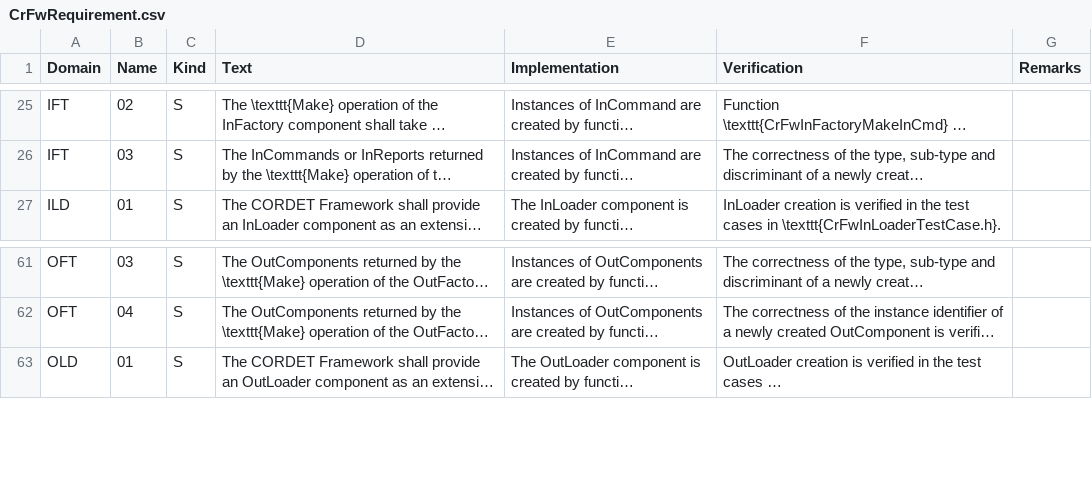
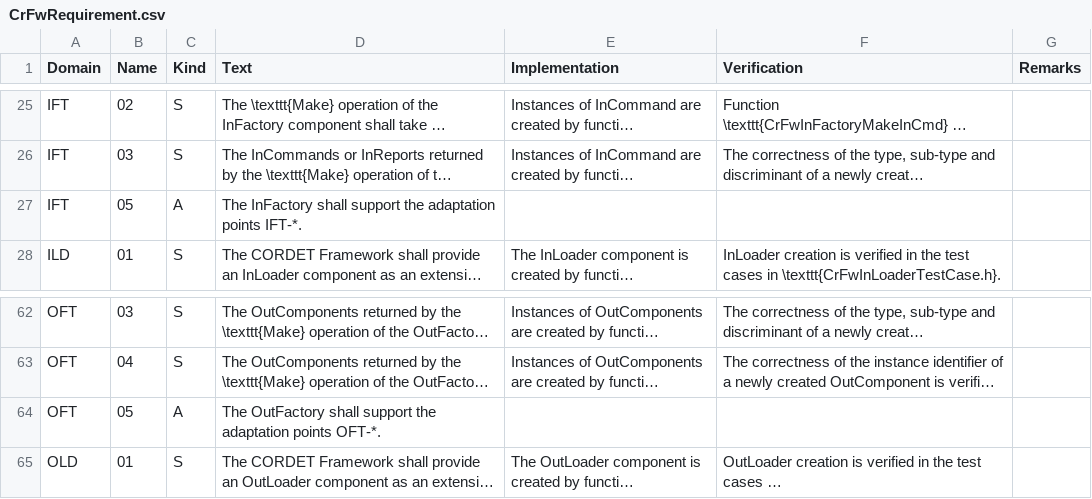
Before and after one commit to pnp-software/cordetfw, a CSV file: doc/cordetfw/CrFwRequirement.csv, drawn as a sheet; only a part is shown, gaps mark what is left out; long unchanged cells end in …; the diff names each change by its address in the sheet, - before the commit and + after, or states it on an @@ line.

Commit message:
Moved all APs into cordetfw definition doc

```diff
--- a/doc/cordetfw/CrFwRequirement.csv
+++ b/doc/cordetfw/CrFwRequirement.csv
+row 27: IFT | 05 | A | The InFactory shall support the adaptation points IFT-*.
+row 64: OFT | 05 | A | The OutFactory shall support the adaptation points OFT-*.
```
Also changed, not shown: doc/cordetfw/CrFwAdaptPoint.csv, 8 other files.
